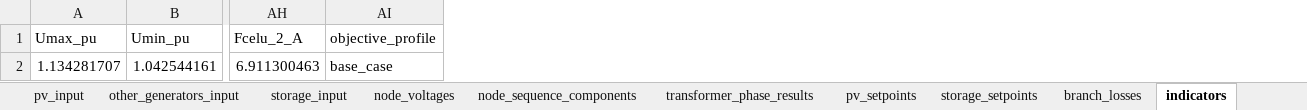
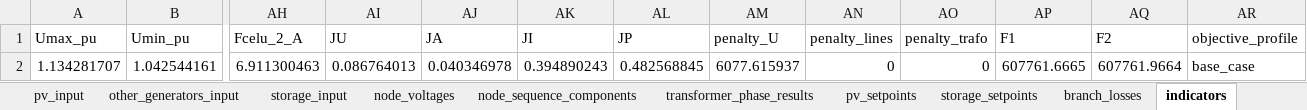
Before and after one commit to dprzepiorka/ZET26, an Excel workbook: results_base_case.xlsx, sheet indicators, drawn as a sheet; only a part is shown, gaps mark what is left out; values as stored, in another font and other column widths than the file's, no borders; the diff names each change by its address in the sheet, - before the commit and + after, or states it on an @@ line.

```diff
--- a/results_base_case.xlsx (sheet indicators)
+++ b/results_base_case.xlsx (sheet indicators)
+column AI (JU), row 2: 0.086764013
+column AJ (JA), row 2: 0.040346978
+column AK (JI), row 2: 0.394890243
+column AL (JP), row 2: 0.482568845
+column AM (penalty_U), row 2: 6077.615937
+column AN (penalty_lines), row 2: 0
+column AO (penalty_trafo), row 2: 0
+column AP (F1), row 2: 607761.6665
+column AQ (F2), row 2: 607761.9664
```
Also changed, not shown: sheet control_config, results_local_transformer_flow_control.xlsx, results_local_voltage_control.xlsx, 12 other files.
